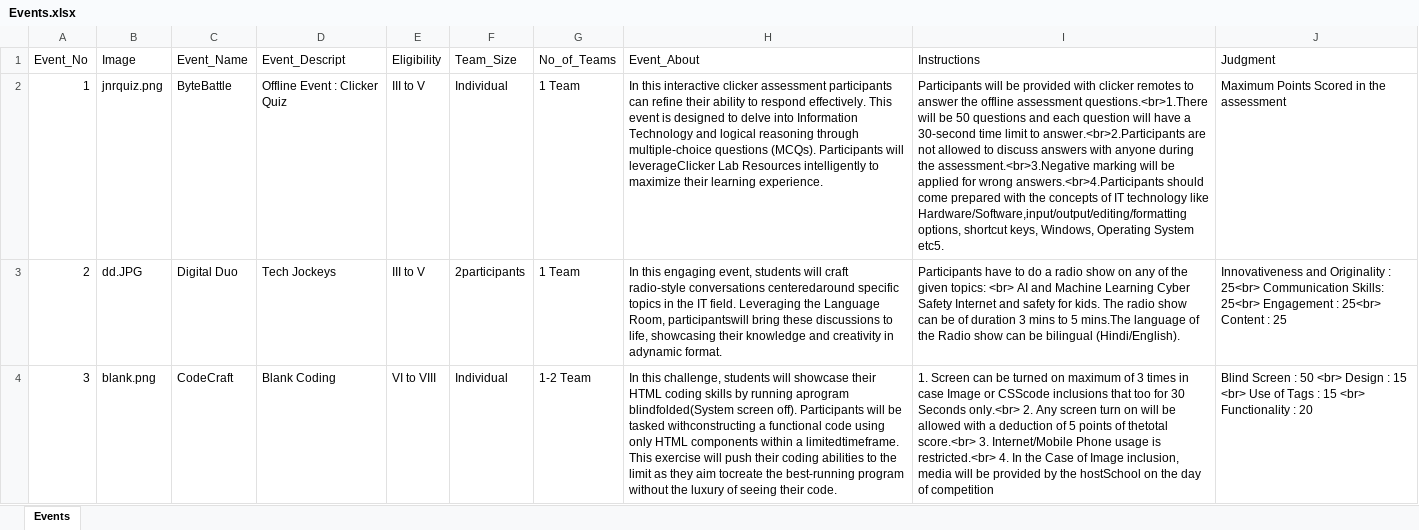
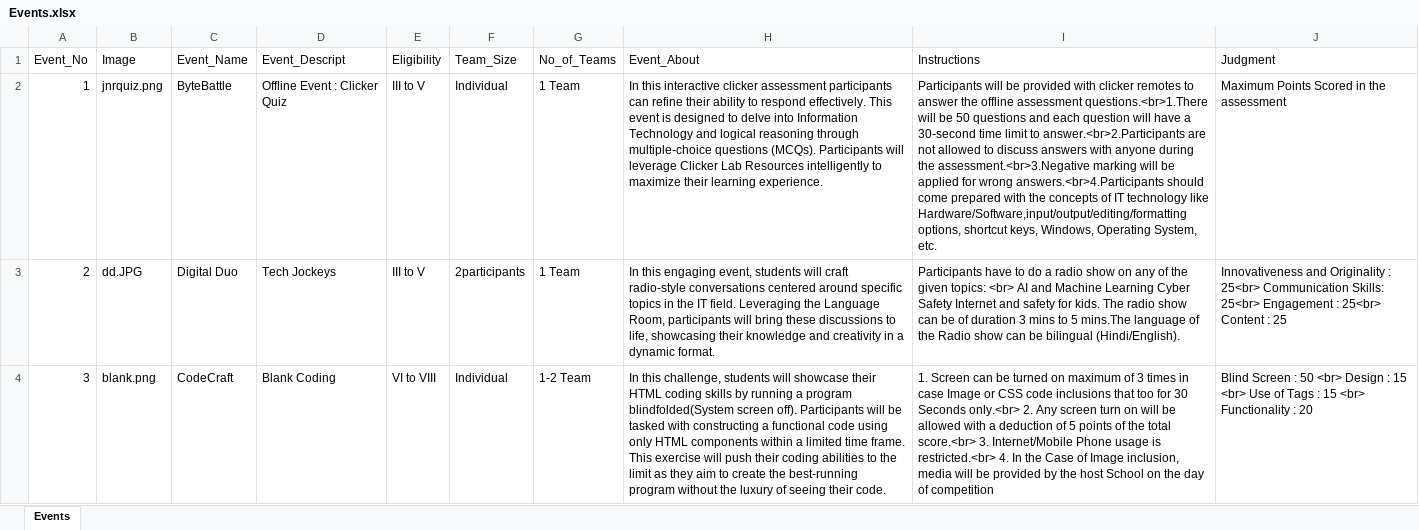
Before and after one commit to jassalarjan/Digilgous-10.0, an Excel workbook: Events.xlsx, sheet Events, drawn as a sheet; only a part is shown; values as stored, in another font and other column widths than the file's, no borders; the diff covers the shown part only; the diff names each change by its address in the sheet, - before the commit and + after, or states it on an @@ line.

```diff
--- a/Events.xlsx (sheet Events)
+++ b/Events.xlsx (sheet Events)
-H2 (Event_About): …Participants will leverageClicker Lab Resources…
+H2 (Event_About): …Participants will leverage Clicker Lab Resources…
-I2 (Instructions): …Windows, Operating System etc5.
+I2 (Instructions): …Windows, Operating System, etc.
-H3 (Event_About): …radio-style conversations centeredaround specific topics in the IT field. Leveraging the Language Room, participantswill bring these discussions to life, showcasing their knowledge and creativity in adynamic format.
+H3 (Event_About): …radio-style conversations centered around specific topics in the IT field. Leveraging the Language Room, participants will bring these discussions to life, showcasing their knowledge and creativity in a dynamic format.
-H4 (Event_About): …by running aprogram blindfolded(System screen off). Participants will be tasked withconstructing a functional code using only HTML components within a limitedtimeframe. This exercise will push their coding abilities to the limit as they aim tocreate the best-running…
+H4 (Event_About): …by running a program blindfolded(System screen off). Participants will be tasked with constructing a functional code using only HTML components within a limited time frame. This exercise will push their coding abilities to the limit as they aim to create the best-running…
-I4 (Instructions): …Image or CSScode inclusions that too for 30 Seconds only.<br> 2. Any screen turn on will be allowed with a deduction of 5 points of thetotal score.<br> 3. Internet/Mobile Phone usage is restricted.<br> 4. In the Case of Image inclusion, media will be provided by the hostSchool on the…
+I4 (Instructions): …Image or CSS code inclusions that too for 30 Seconds only.<br> 2. Any screen turn on will be allowed with a deduction of 5 points of the total score.<br> 3. Internet/Mobile Phone usage is restricted.<br> 4. In the Case of Image inclusion, media will be provided by the host School on the…
```
Also changed, not shown: 18 edited cells elsewhere in this sheet, 30 other files.
